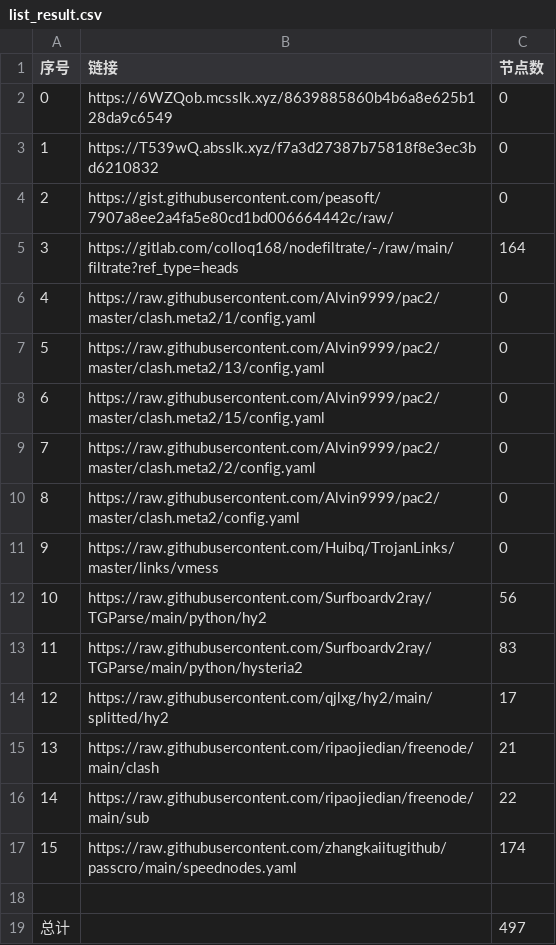
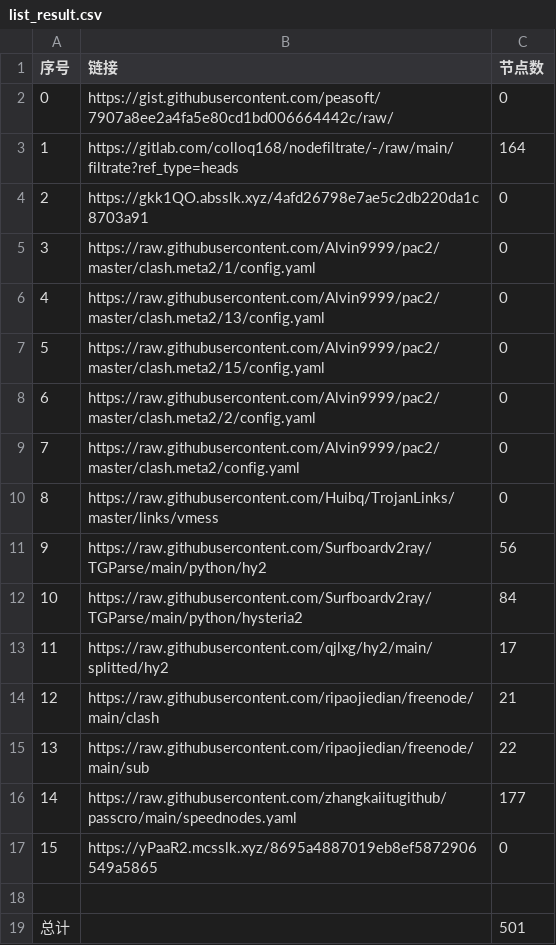
Before and after one commit to sileopro/NoMoreWalls, a CSV file: list_result.csv, drawn as a sheet; removed rows and columns are numbered as before the commit, all else as after; the diff names each change by its address in the sheet, - before the commit and + after, or states it on an @@ line.

```diff
--- a/list_result.csv
+++ b/list_result.csv
-row 2: 0 | https://6WZQob.mcsslk.xyz/8639885860b4b6a8e625b128da9c6549 | 0
-row 3: 1 | https://T539wQ.absslk.xyz/f7a3d27387b75818f8e3ec3bd6210832 | 0
@@ column A (序号) renumbered between rows 2 and 16 @@
+row 4: 2 | https://gkk1QO.absslk.xyz/4afd26798e7ae5c2db220da1c8703a91 | 0
-C12 (节点数): 83
+C12 (节点数): 84
-C16 (节点数): 174
+C16 (节点数): 177
+row 17: 15 | https://yPaaR2.mcsslk.xyz/8695a4887019eb8ef5872906549a5865 | 0
-C19 (节点数): 497
+C19 (节点数): 501
```
Also changed, not shown: 20 other files.
